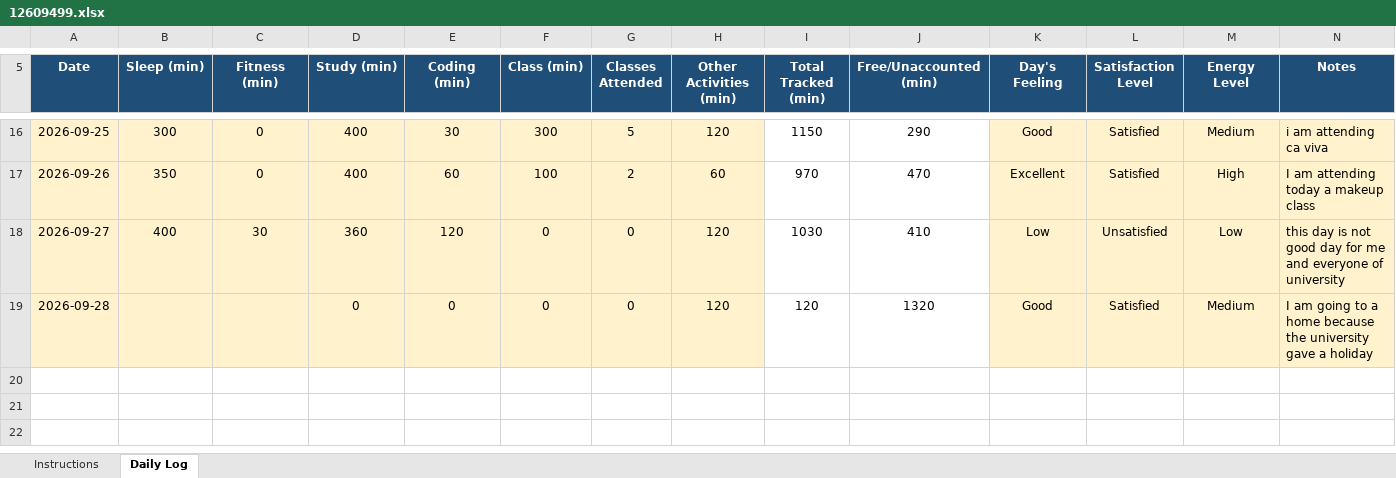
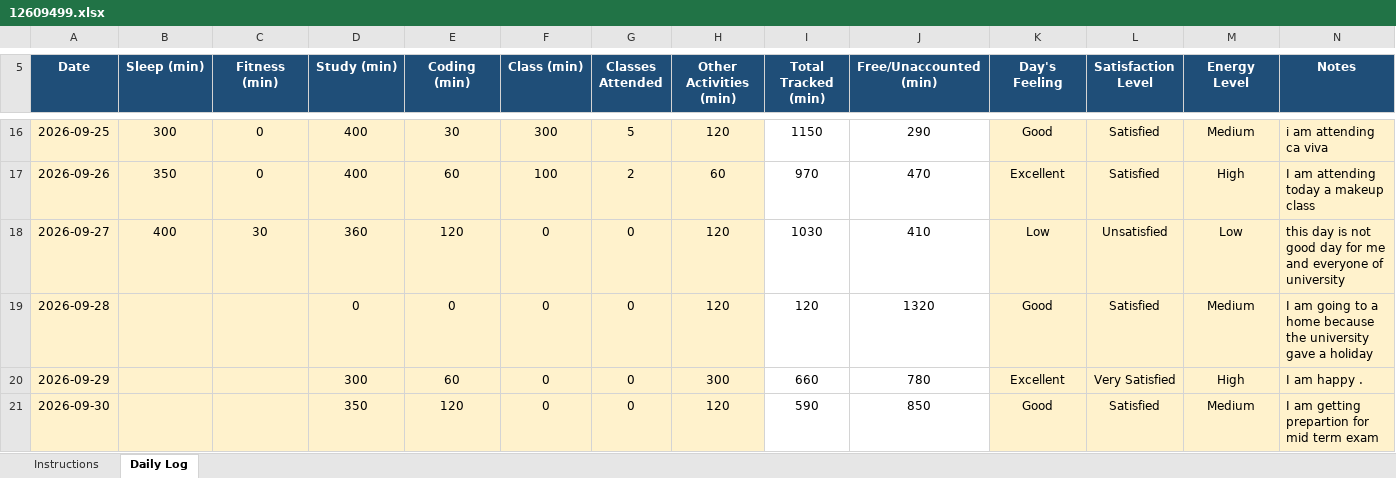
Before and after one commit to dograsania775-cmd/CAP776, an Excel workbook: 12609499.xlsx, sheet Daily Log, drawn as a sheet; only a part is shown, gaps mark what is left out; values as stored, in another font and other column widths than the file's, no borders; conditional formats not drawn; the diff names each change by its address in the sheet, - before the commit and + after, or states it on an @@ line.

Commit message:
second commit

```diff
--- a/12609499.xlsx (sheet Daily Log)
+++ b/12609499.xlsx (sheet Daily Log)
+row 20: 2026-09-29 |  |  | 300 | 60 | 0 | 0 | 300 | 660 | 780 | Excellent | Very Satisfied | High | I am happy .
+row 21: 2026-09-30 |  |  | 350 | 120 | 0 | 0 | 120 | 590 | 850 | Good | Satisfied | Medium | I am getting prepartion for mid term exam
```
